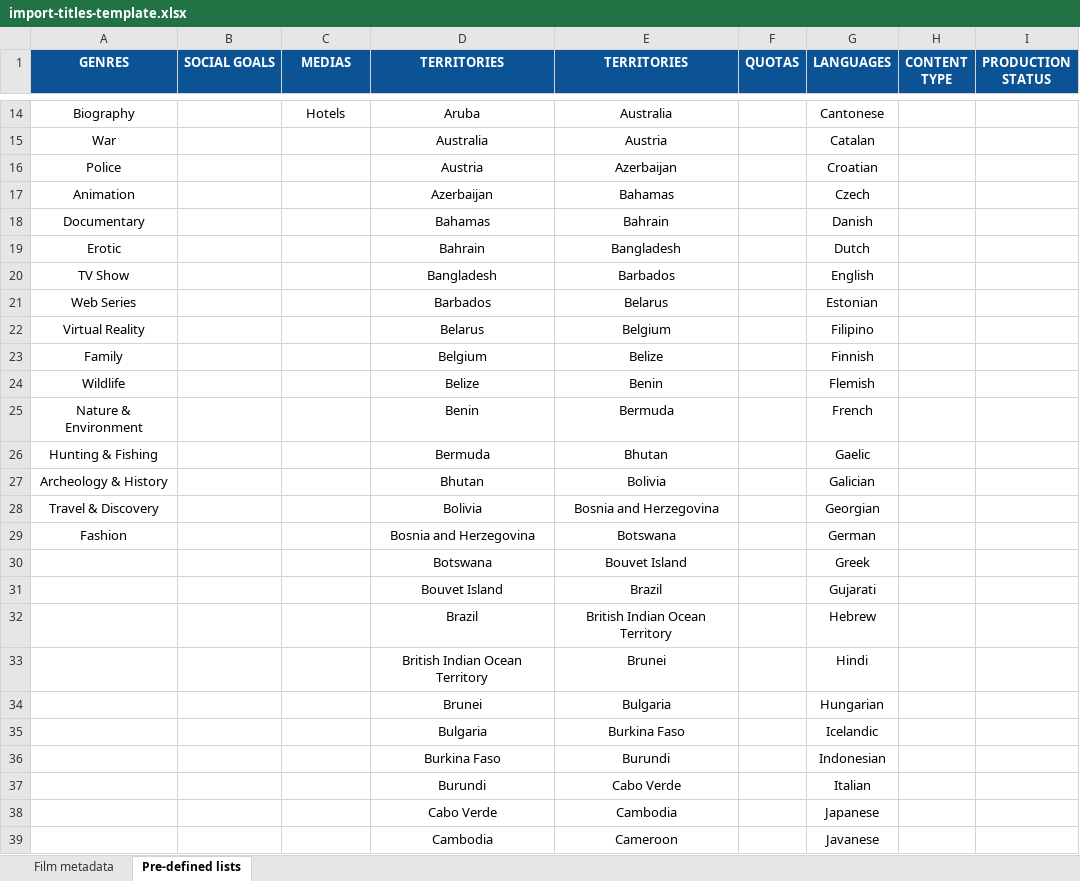
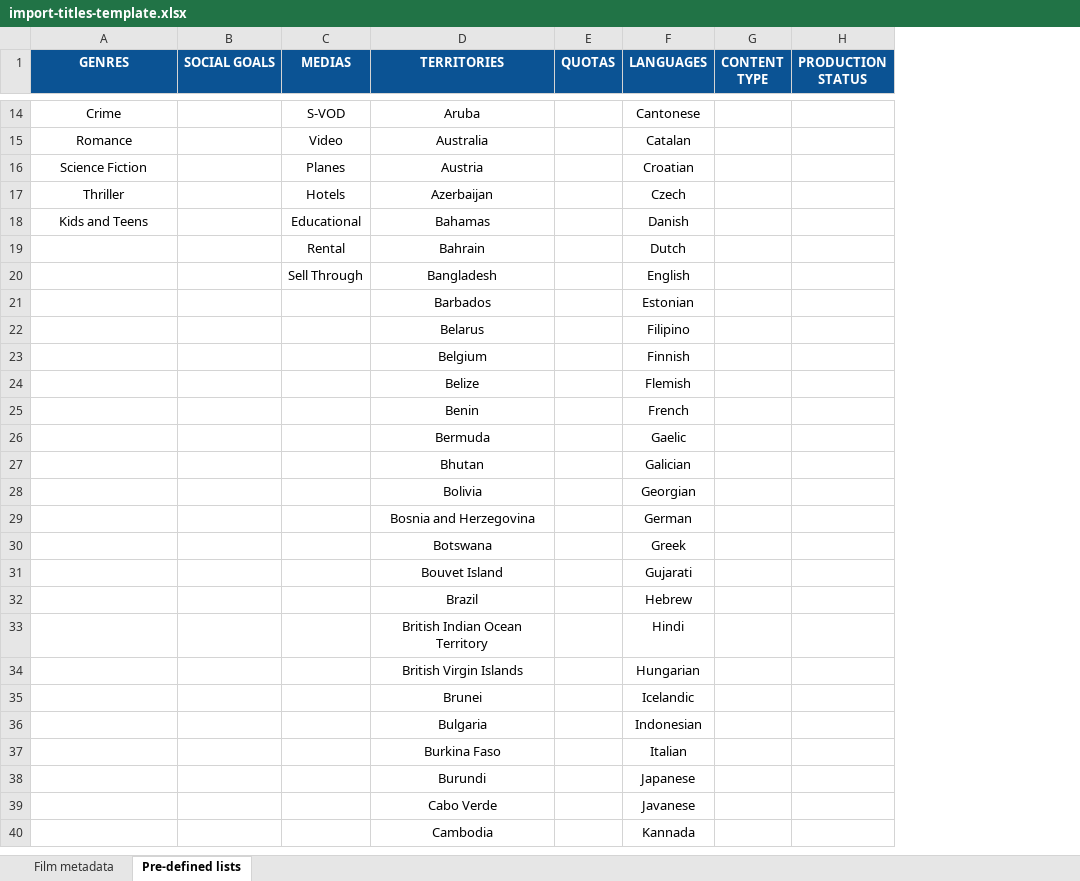
Before and after one commit to blockframes/blockframes, an Excel workbook: assets/templates/import-titles-template.xlsx, sheet Pre-defined lists, drawn as a sheet; only a part is shown, gaps mark what is left out; values as stored, in another font and other column widths than the file's, no borders; charts and pictures not drawn; removed rows and columns are numbered as before the commit, all else as after; rows hold the shown columns only; the diff covers the shown part only; the diff names each change by its address in the sheet, - before the commit and + after, or states it on an @@ line.

```diff
--- a/assets/templates/import-titles-template.xlsx (sheet Pre-defined lists)
+++ b/assets/templates/import-titles-template.xlsx (sheet Pre-defined lists)
-column E (TERRITORIES), rows 14-39: Australia | Austria | Azerbaijan | Bahamas | Bahrain | Bangladesh | Barbados | Belarus | Belgium | Belize | Benin | Bermuda | Bhutan | Bolivia | Bosnia and Herzegovina | Botswana | Bouvet Island | Brazil | British Indian Ocean Territory | Brunei | Bulgaria | Burkina Faso | Burundi | Cabo Verde | Cambodia | Cameroon
-A14 (GENRES): Biography
+A14 (GENRES): Crime
-C14 (MEDIAS): Hotels
+C14 (MEDIAS): S-VOD
-A15 (GENRES): War
+A15 (GENRES): Romance
-C15 (MEDIAS): (empty)
+C15 (MEDIAS): Video
-A16 (GENRES): Police
+A16 (GENRES): Science Fiction
-C16 (MEDIAS): (empty)
+C16 (MEDIAS): Planes
-A17 (GENRES): Animation
+A17 (GENRES): Thriller
-C17 (MEDIAS): (empty)
+C17 (MEDIAS): Hotels
-A18 (GENRES): Documentary
+A18 (GENRES): Kids and Teens
-C18 (MEDIAS): (empty)
+C18 (MEDIAS): Educational
-A19 (GENRES): Erotic
+A19 (GENRES): (empty)
-C19 (MEDIAS): (empty)
+C19 (MEDIAS): Rental
-A20 (GENRES): TV Show
+A20 (GENRES): (empty)
-C20 (MEDIAS): (empty)
+C20 (MEDIAS): Sell Through
-A21 (GENRES): Web Series
+A21 (GENRES): (empty)
-A22 (GENRES): Virtual Reality
+A22 (GENRES): (empty)
-A23 (GENRES): Family
+A23 (GENRES): (empty)
-A24 (GENRES): Wildlife
+A24 (GENRES): (empty)
-A25 (GENRES): Nature & Environment
+A25 (GENRES): (empty)
-A26 (GENRES): Hunting & Fishing
+A26 (GENRES): (empty)
-A27 (GENRES): Archeology & History
+A27 (GENRES): (empty)
-A28 (GENRES): Travel & Discovery
+A28 (GENRES): (empty)
-A29 (GENRES): Fashion
+A29 (GENRES): (empty)
-D34 (TERRITORIES): Brunei
+D34 (TERRITORIES): British Virgin Islands
-D35 (TERRITORIES): Bulgaria
+D35 (TERRITORIES): Brunei
-D36 (TERRITORIES): Burkina Faso
+D36 (TERRITORIES): Bulgaria
-D37 (TERRITORIES): Burundi
+D37 (TERRITORIES): Burkina Faso
+row 38:  |  |  | Burundi |  | Japanese
-F39 (LANGUAGES): Japanese
+F39 (LANGUAGES): Javanese
-F40 (LANGUAGES): Javanese
+F40 (LANGUAGES): Kannada
```
Also changed, not shown: 2 added rows, 3 removed rows, 6 moved rows and 48 edited cells elsewhere in this sheet, sheet Film metadata, charts or pictures, assets/templates/import-contracts-template.xlsm, 32 other files.
